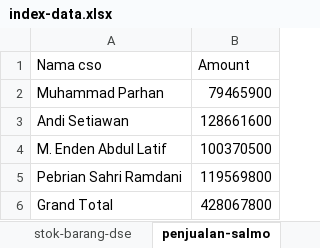
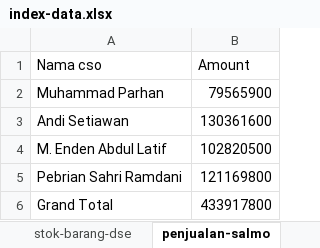
Before and after one commit to andisianday393-byte/MC-SAGARANTEN.WEB, an Excel workbook: index-data.xlsx, sheet penjualan-salmo, drawn as a sheet; values as stored, in another font and other column widths than the file's, no borders; the diff names each change by its address in the sheet, - before the commit and + after, or states it on an @@ line.

```diff
--- a/index-data.xlsx (sheet penjualan-salmo)
+++ b/index-data.xlsx (sheet penjualan-salmo)
-B2 (Amount): 79465900
+B2 (Amount): 79565900
-B3 (Amount): 128661600
+B3 (Amount): 130361600
-B4 (Amount): 100370500
+B4 (Amount): 102820500
-B5 (Amount): 119569800
+B5 (Amount): 121169800
-B6 (Amount): 428067800
+B6 (Amount): 433917800
```
Also changed, not shown: sheet index, sheet stok-barang-dse, sheet stok-gudang.
